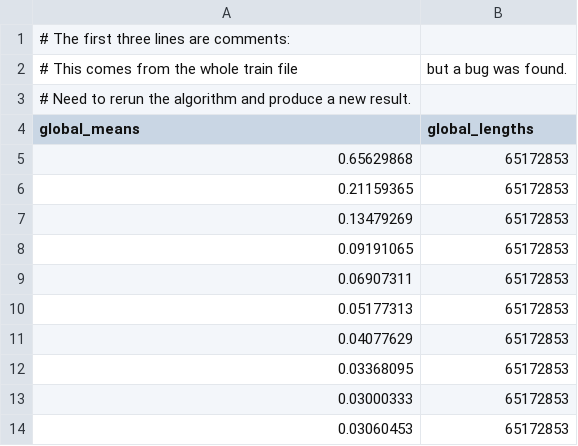
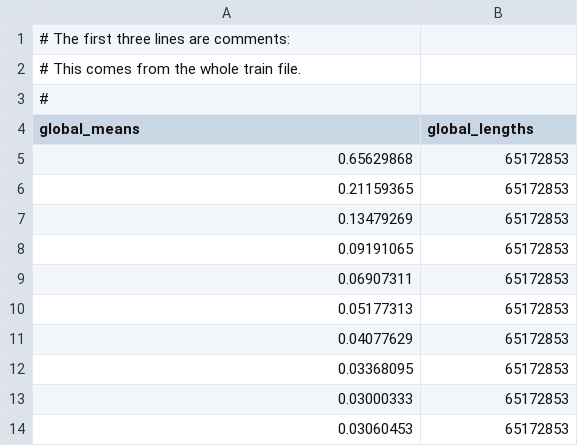
Before and after one commit to ykdojo/personalized_search_challenge, a CSV file: data/results/global_means.csv, drawn as a sheet.

```diff
--- a/data/results/global_means.csv
+++ b/data/results/global_means.csv
@@ -1,4 +1,4 @@
 # The first three lines are comments:
-#  This comes from the whole train file, but a bug was found.
-#  Need to rerun the algorithm and produce a new result.
+#  This comes from the whole train file.
+#
 global_means,global_lengths
```
Also changed, not shown: data/results/skipped_means.csv, 4 other files.
